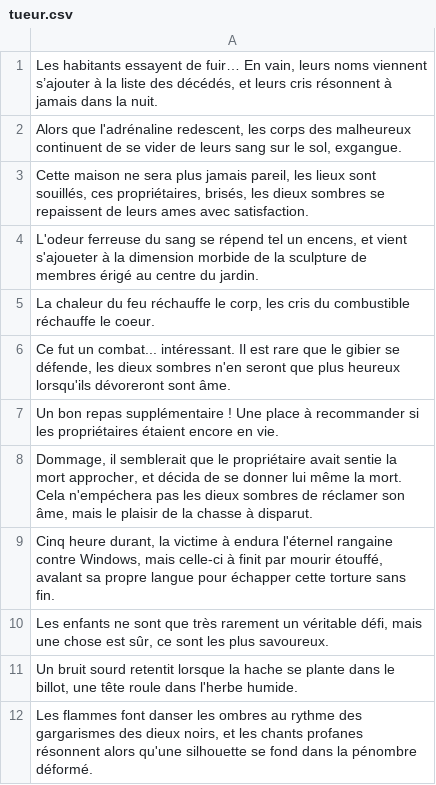
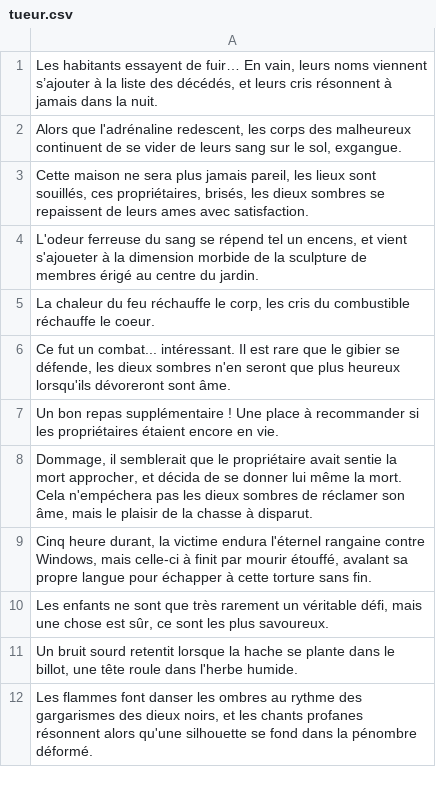
Before and after one commit to FlorianChrx/La-Traque, a CSV file: DATA/tueur.csv, drawn as a sheet.

Commit message:
Update tueur.csv

```diff
--- a/DATA/tueur.csv
+++ b/DATA/tueur.csv
@@ -8,3 +8,3 @@
 "Dommage, il semblerait que le propriétaire avait sentie la mort approcher, et décida de se donner lui même la mort. Cela n'empéchera pas les dieux sombres de réclamer son âme, mais le plaisir de la chasse à disparut."
-"Cinq heure durant, la victime à endura l'éternel rangaine contre Windows, mais celle-ci à finit par mourir étouffé, avalant sa propre langue pour échapper cette torture sans fin."
+"Cinq heure durant, la victime endura l'éternel rangaine contre Windows, mais celle-ci à finit par mourir étouffé, avalant sa propre langue pour échapper à cette torture sans fin."
 "Les enfants ne sont que très rarement un véritable défi, mais une chose est sûr, ce sont les plus savoureux."
```
